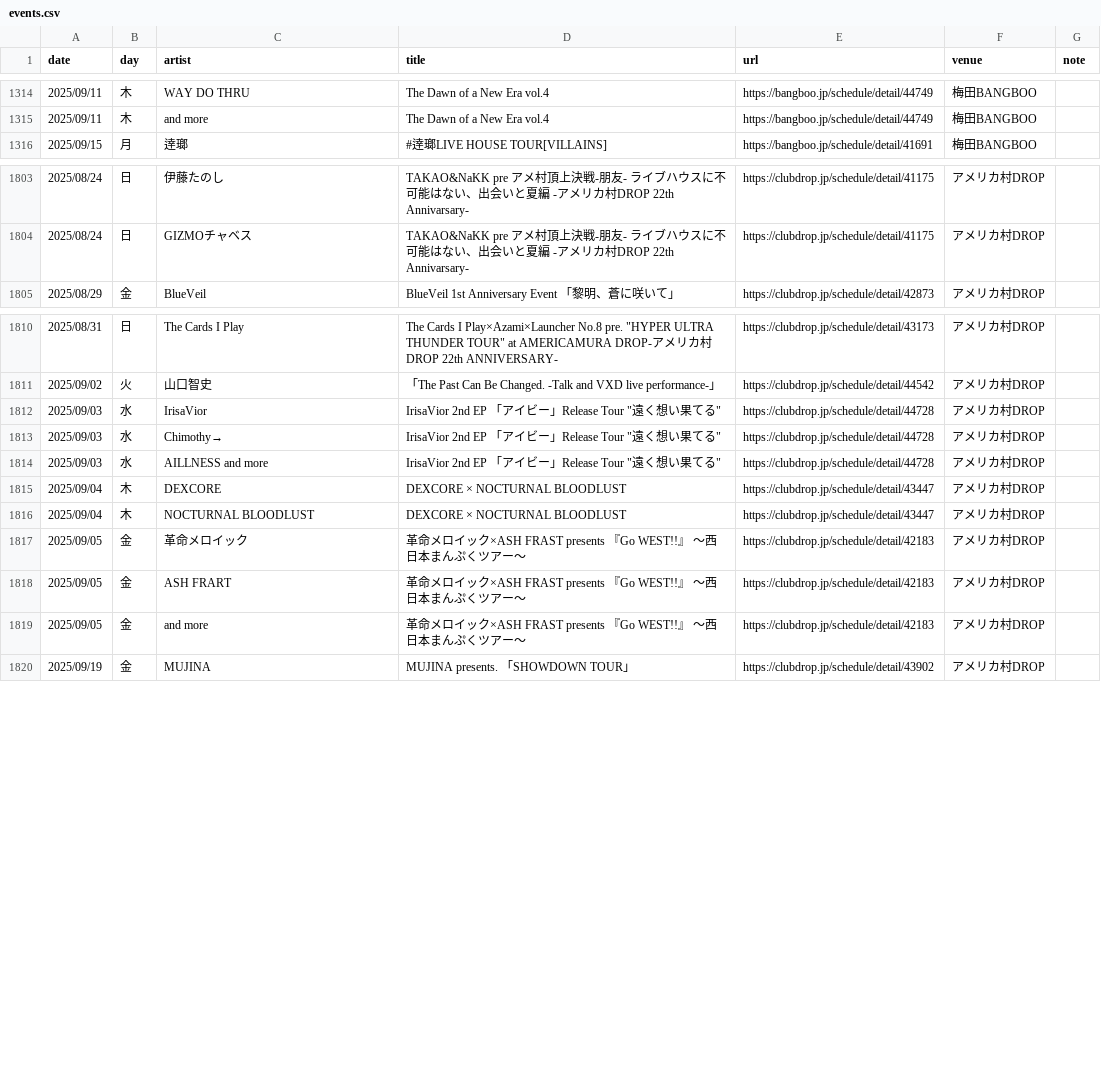
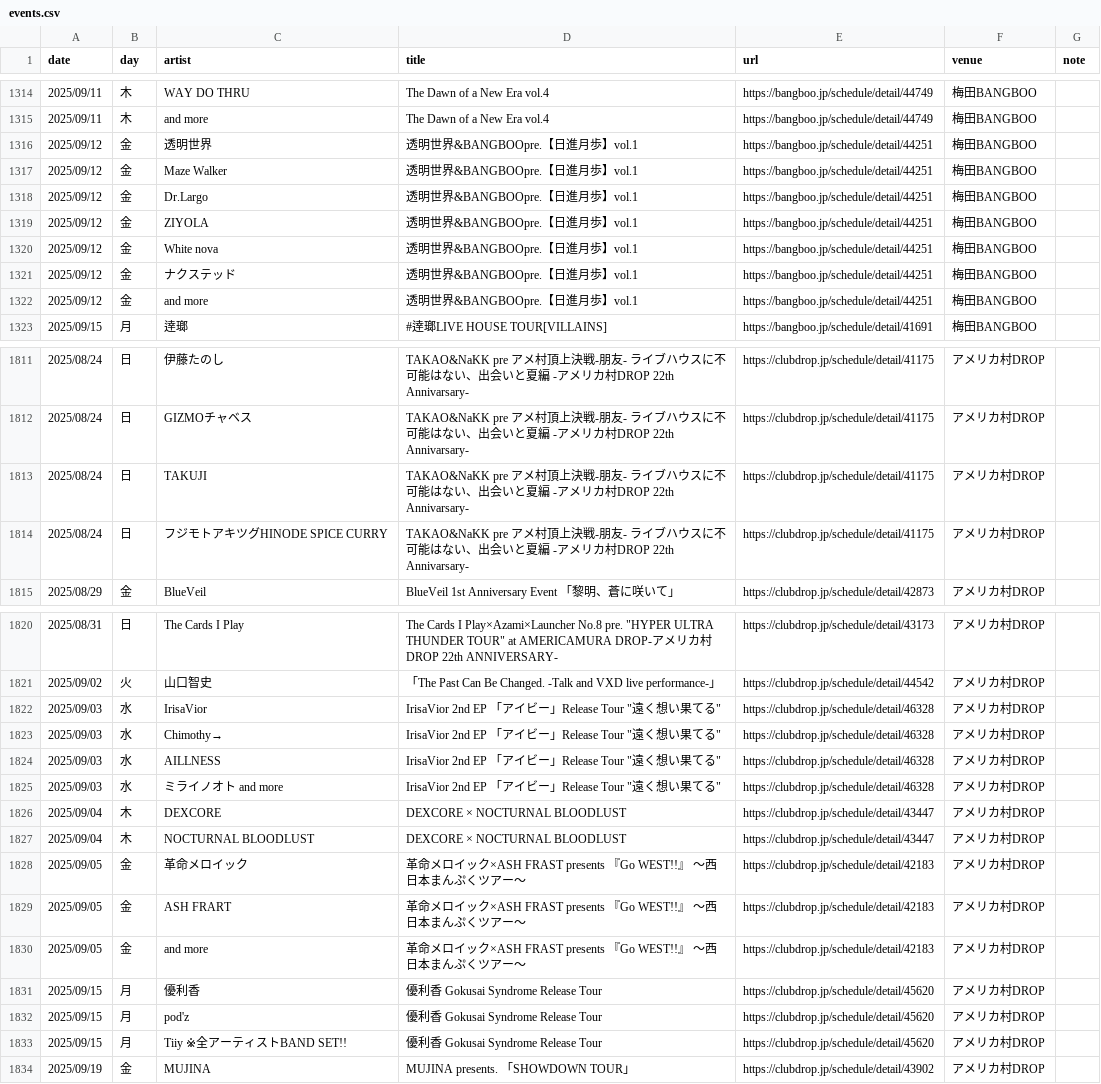
Before and after one commit to yoshitaka-ishizu/livesearch, a CSV file: backend/data/events.csv, drawn as a sheet; only a part is shown, gaps mark what is left out; addresses are those after the commit; the diff covers the shown part only; the diff names each change by its address in the sheet, - before the commit and + after, or states it on an @@ line.

```diff
--- a/backend/data/events.csv
+++ b/backend/data/events.csv
+row 1316: 2025/09/12 | 金 | 透明世界 | 透明世界&BANGBOOpre.【日進月歩】vol.1 | https://bangboo.jp/schedule/detail/44251 | 梅田BANGBOO
+row 1317: 2025/09/12 | 金 | Maze Walker | 透明世界&BANGBOOpre.【日進月歩】vol.1 | https://bangboo.jp/schedule/detail/44251 | 梅田BANGBOO
+row 1318: 2025/09/12 | 金 | Dr.Largo | 透明世界&BANGBOOpre.【日進月歩】vol.1 | https://bangboo.jp/schedule/detail/44251 | 梅田BANGBOO
+row 1319: 2025/09/12 | 金 | ZIYOLA | 透明世界&BANGBOOpre.【日進月歩】vol.1 | https://bangboo.jp/schedule/detail/44251 | 梅田BANGBOO
+row 1320: 2025/09/12 | 金 | White nova | 透明世界&BANGBOOpre.【日進月歩】vol.1 | https://bangboo.jp/schedule/detail/44251 | 梅田BANGBOO
+row 1321: 2025/09/12 | 金 | ナクステッド | 透明世界&BANGBOOpre.【日進月歩】vol.1 | https://bangboo.jp/schedule/detail/44251 | 梅田BANGBOO
+row 1322: 2025/09/12 | 金 | and more | 透明世界&BANGBOOpre.【日進月歩】vol.1 | https://bangboo.jp/schedule/detail/44251 | 梅田BANGBOO
+row 1813: 2025/08/24 | 日 | TAKUJI | TAKAO&NaKK pre アメ村頂上決戦-朋友- ライブハウスに不可能はない、出会いと夏編 -アメリカ村DROP 22th Annivarsary- | https://clubdrop.jp/schedule/detail/41175 | アメリカ村DROP
+row 1814: 2025/08/24 | 日 | フジモトアキツグHINODE SPICE CURRY | TAKAO&NaKK pre アメ村頂上決戦-朋友- ライブハウスに不可能はない、出会いと夏編 -アメリカ村DROP 22th Annivarsary- | https://clubdrop.jp/schedule/detail/41175 | アメリカ村DROP
-E1822:E1824 (url): https://clubdrop.jp/schedule/detail/44728
+E1822:E1824 (url): https://clubdrop.jp/schedule/detail/46328
-C1824 (artist): AILLNESS and more
+C1824 (artist): AILLNESS
+row 1825: 2025/09/03 | 水 | ミライノオト and more | IrisaVior 2nd EP 「アイビー」Release Tour "遠く想い果てる" | https://clubdrop.jp/schedule/detail/46328 | アメリカ村DROP
+row 1831: 2025/09/15 | 月 | 優利香 | 優利香 Gokusai Syndrome Release Tour | https://clubdrop.jp/schedule/detail/45620 | アメリカ村DROP
+row 1832: 2025/09/15 | 月 | pod'z | 優利香 Gokusai Syndrome Release Tour | https://clubdrop.jp/schedule/detail/45620 | アメリカ村DROP
+row 1833: 2025/09/15 | 月 | Tiiy ※全アーティストBAND SET!! | 優利香 Gokusai Syndrome Release Tour | https://clubdrop.jp/schedule/detail/45620 | アメリカ村DROP
```
Also changed, not shown: 1 added row and 1 edited cell elsewhere in this file, 1 other file.
